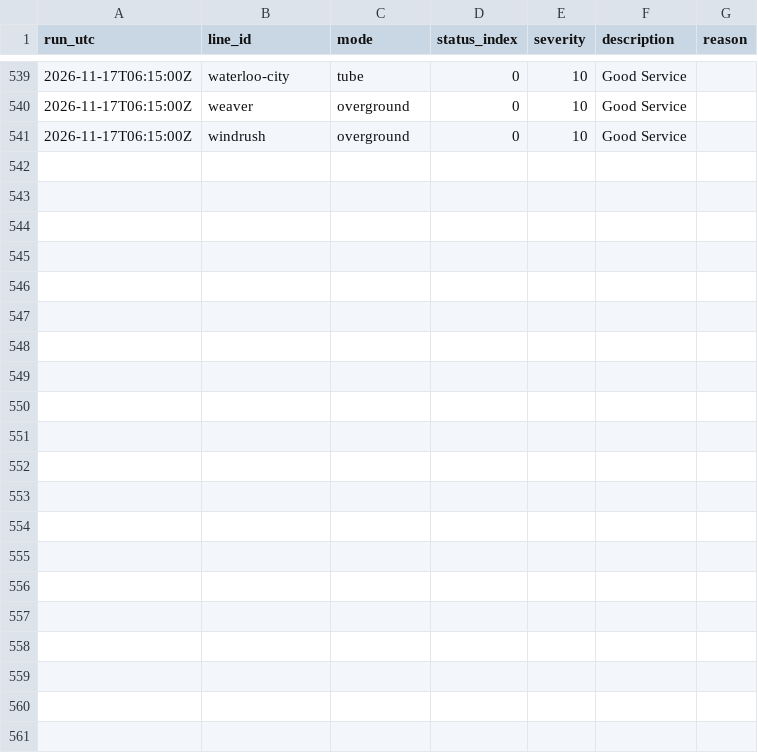
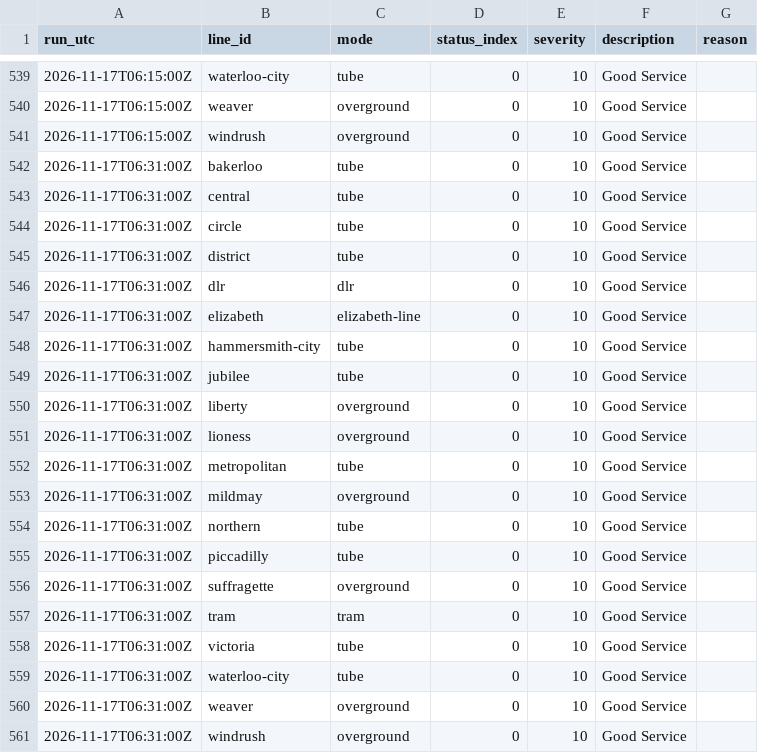
Before and after one commit to IbrahimJahwari/IbrahimJahwari.github.io, a CSV file: raw/2026-11-17/line_status.csv, drawn as a sheet; only a part is shown, gaps mark what is left out; the diff names each change by its address in the sheet, - before the commit and + after, or states it on an @@ line.

```diff
--- a/raw/2026-11-17/line_status.csv
+++ b/raw/2026-11-17/line_status.csv
+row 542: 2026-11-17T06:31:00Z | bakerloo | tube | 0 | 10 | Good Service
+row 543: 2026-11-17T06:31:00Z | central | tube | 0 | 10 | Good Service
+row 544: 2026-11-17T06:31:00Z | circle | tube | 0 | 10 | Good Service
+row 545: 2026-11-17T06:31:00Z | district | tube | 0 | 10 | Good Service
+row 546: 2026-11-17T06:31:00Z | dlr | dlr | 0 | 10 | Good Service
+row 547: 2026-11-17T06:31:00Z | elizabeth | elizabeth-line | 0 | 10 | Good Service
+row 548: 2026-11-17T06:31:00Z | hammersmith-city | tube | 0 | 10 | Good Service
+row 549: 2026-11-17T06:31:00Z | jubilee | tube | 0 | 10 | Good Service
+row 550: 2026-11-17T06:31:00Z | liberty | overground | 0 | 10 | Good Service
+row 551: 2026-11-17T06:31:00Z | lioness | overground | 0 | 10 | Good Service
+row 552: 2026-11-17T06:31:00Z | metropolitan | tube | 0 | 10 | Good Service
+row 553: 2026-11-17T06:31:00Z | mildmay | overground | 0 | 10 | Good Service
+row 554: 2026-11-17T06:31:00Z | northern | tube | 0 | 10 | Good Service
+row 555: 2026-11-17T06:31:00Z | piccadilly | tube | 0 | 10 | Good Service
+row 556: 2026-11-17T06:31:00Z | suffragette | overground | 0 | 10 | Good Service
+row 557: 2026-11-17T06:31:00Z | tram | tram | 0 | 10 | Good Service
+row 558: 2026-11-17T06:31:00Z | victoria | tube | 0 | 10 | Good Service
+row 559: 2026-11-17T06:31:00Z | waterloo-city | tube | 0 | 10 | Good Service
+row 560: 2026-11-17T06:31:00Z | weaver | overground | 0 | 10 | Good Service
+row 561: 2026-11-17T06:31:00Z | windrush | overground | 0 | 10 | Good Service
```
Also changed, not shown: raw/2026-11-17/collection_log.csv, raw/2026-11-17/lifts.csv, 7 other files.
